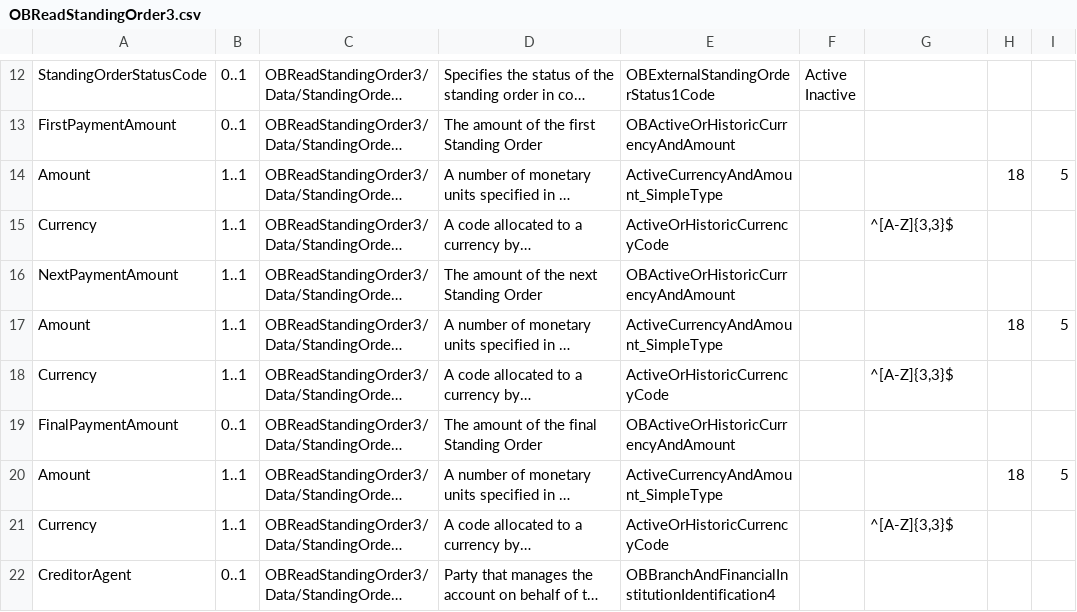
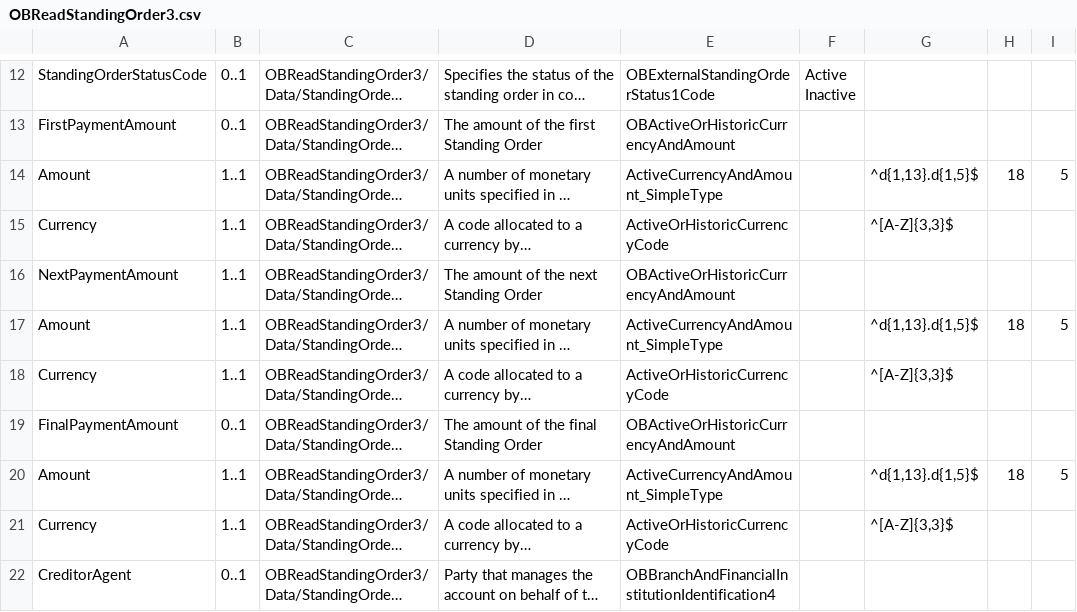
Before and after one commit to OpenBankingUK/account-info-api-spec, a CSV file: inputs/v3.0-RC2/data_definition/account_info/OBReadStandingOrder3.csv, drawn as a sheet; only a part is shown, gaps mark what is left out; long unchanged cells end in …; the diff names each change by its address in the sheet, - before the commit and + after, or states it on an @@ line.

```diff
--- a/inputs/v3.0-RC2/data_definition/account_info/OBReadStandingOrder3.csv
+++ b/inputs/v3.0-RC2/data_definition/account_info/OBReadStandingOrder3.csv
-G14: (empty)
+G14: ^d{1,13}.d{1,5}$
-G17: (empty)
+G17: ^d{1,13}.d{1,5}$
-G20: (empty)
+G20: ^d{1,13}.d{1,5}$
```
Also changed, not shown: inputs/v3.0-RC2/data_definition/account_info/OBReadStatement1.csv, inputs/v3.0-RC2/data_definition/account_info/OBReadTransaction3.csv, 47 other files.
